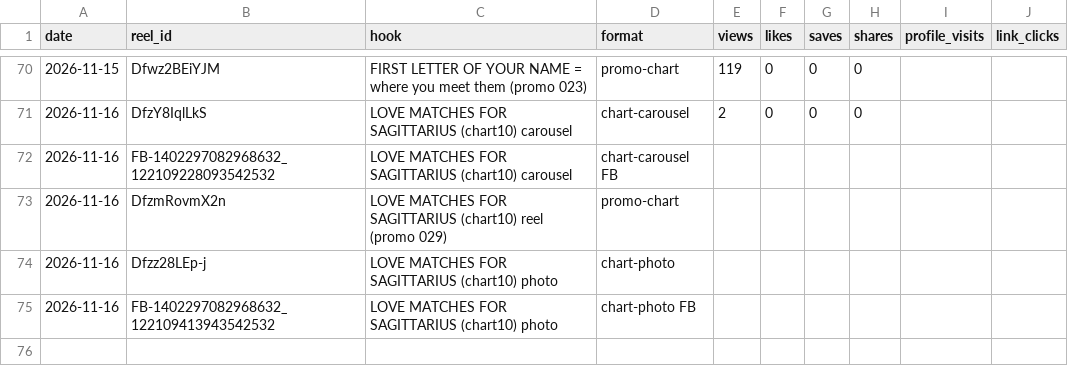
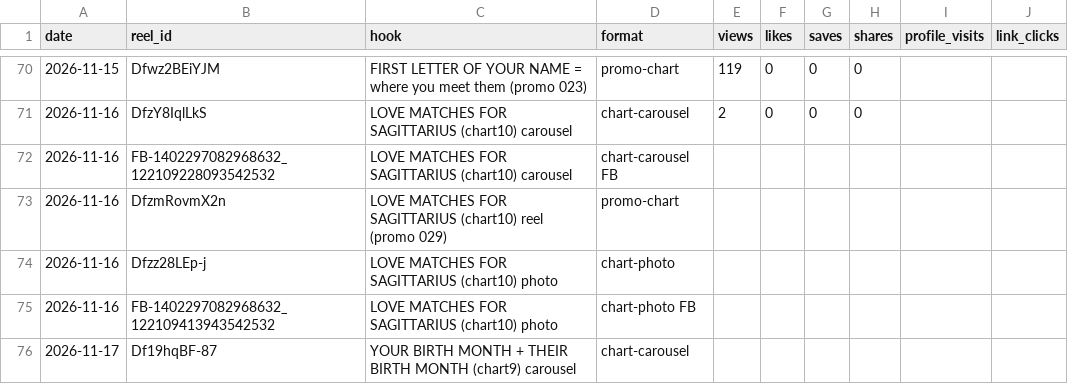
Before and after one commit to newnagiajnala-dotcom/soulmatesigns-system, a CSV file: data/performance.csv, drawn as a sheet; only a part is shown, gaps mark what is left out.

```diff
--- a/data/performance.csv
+++ b/data/performance.csv
@@ -75 +75,2 @@ date,reel_id,hook,format,views,likes,saves,shares,profile_visits,link_clicks
 2026-11-16,FB-1402297082968632_122109413943542532,LOVE MATCHES FOR SAGITTARIUS (chart10) photo,chart-photo FB,,,,,,
+2026-11-17,Df19hqBF-87,YOUR BIRTH MONTH + THEIR BIRTH MONTH (chart9) carousel,chart-carousel,,,,,,
```
Also changed, not shown: data/followers.csv, 4 other files.
